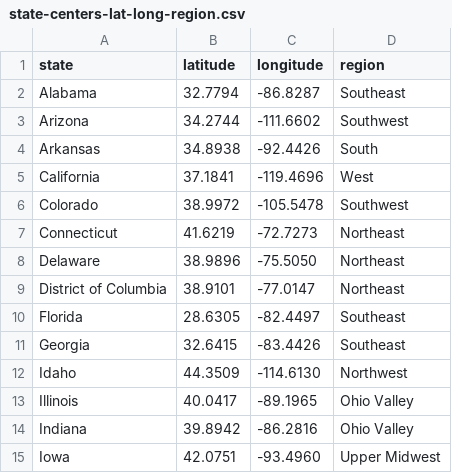
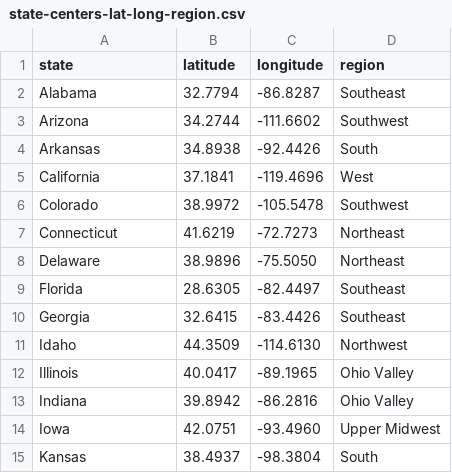
Before and after one commit to guyroyse/woodchuckin, a CSV file: code/data/state-centers-lat-long-region.csv, drawn as a sheet; only a part is shown; the shorter side is filled out with more unchanged rows.

```diff
--- a/code/data/state-centers-lat-long-region.csv
+++ b/code/data/state-centers-lat-long-region.csv
@@ -8,3 +8,2 @@ Connecticut,41.6219,-72.7273,Northeast
 Delaware,38.9896,-75.5050,Northeast
-District of Columbia,38.9101,-77.0147,Northeast
 Florida,28.6305,-82.4497,Southeast
```
Also changed, not shown: 3 other files.
